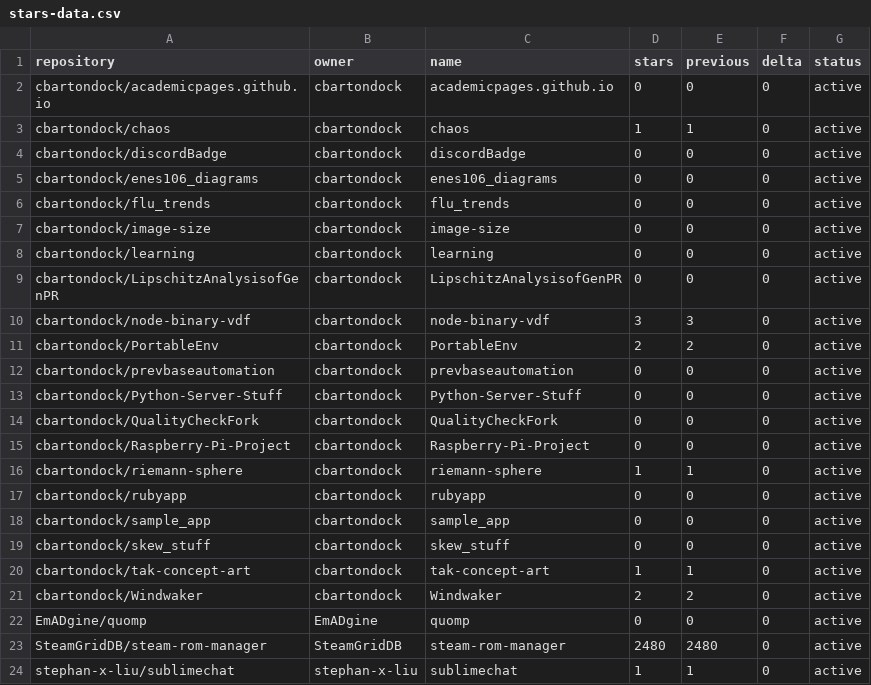
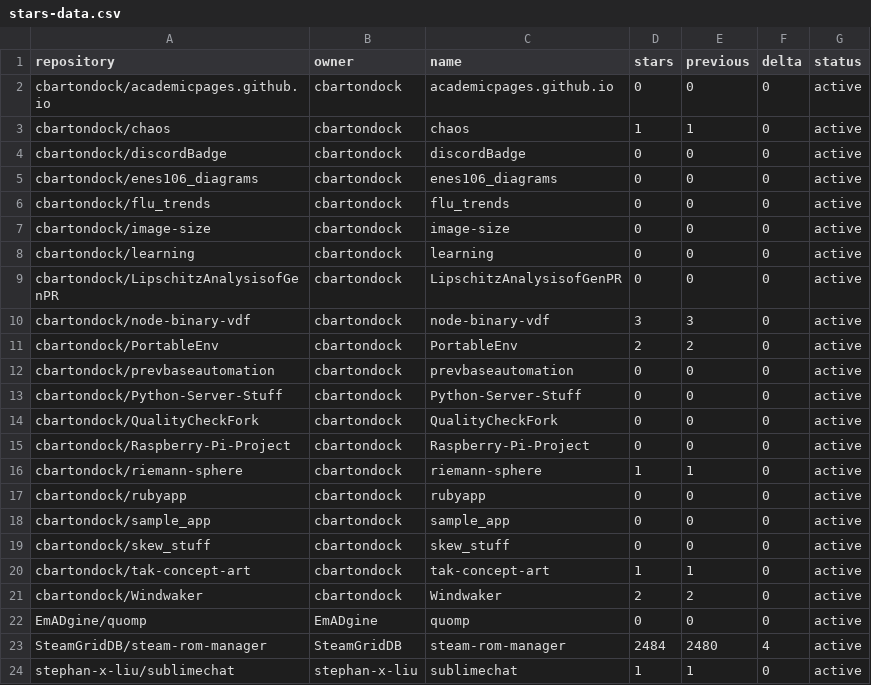
Before and after one commit to SteamGridDB/steam-rom-manager, a CSV file: stars-data.csv, drawn as a sheet.

```diff
--- a/stars-data.csv
+++ b/stars-data.csv
@@ -22,3 +22,3 @@ cbartondock/Windwaker,cbartondock,Windwaker,2,2,0,active
 EmADgine/quomp,EmADgine,quomp,0,0,0,active
-SteamGridDB/steam-rom-manager,SteamGridDB,steam-rom-manager,2480,2480,0,active
+SteamGridDB/steam-rom-manager,SteamGridDB,steam-rom-manager,2484,2480,4,active
 stephan-x-liu/sublimechat,stephan-x-liu,sublimechat,1,1,0,active
```
Also changed, not shown: 16 other files.
